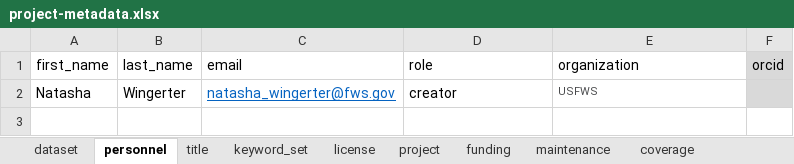
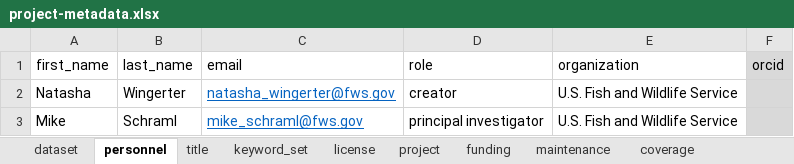
Before and after one commit to FlowWest/edi-battle-clear-rst, an Excel workbook: data-raw/metadata/project-metadata.xlsx, sheet personnel, drawn as a sheet; values as stored, in another font and other column widths than the file's, no borders; the diff names each change by its address in the sheet, - before the commit and + after, or states it on an @@ line.

```diff
--- a/data-raw/metadata/project-metadata.xlsx (sheet personnel)
+++ b/data-raw/metadata/project-metadata.xlsx (sheet personnel)
-E2 (organization): USFWS
+E2 (organization): U.S. Fish and Wildlife Service
-E2 text colour: #494A4C
+E2 text colour: black, text size: larger
+row 3: Mike | Schraml | mike_schraml@fws.gov | principal investigator | U.S. Fish and Wildlife Service
```
Also changed, not shown: sheet coverage, sheet project, sheet title, sheet dataset, sheet license, data-raw/metadata/recapture-metadata.xlsx.
